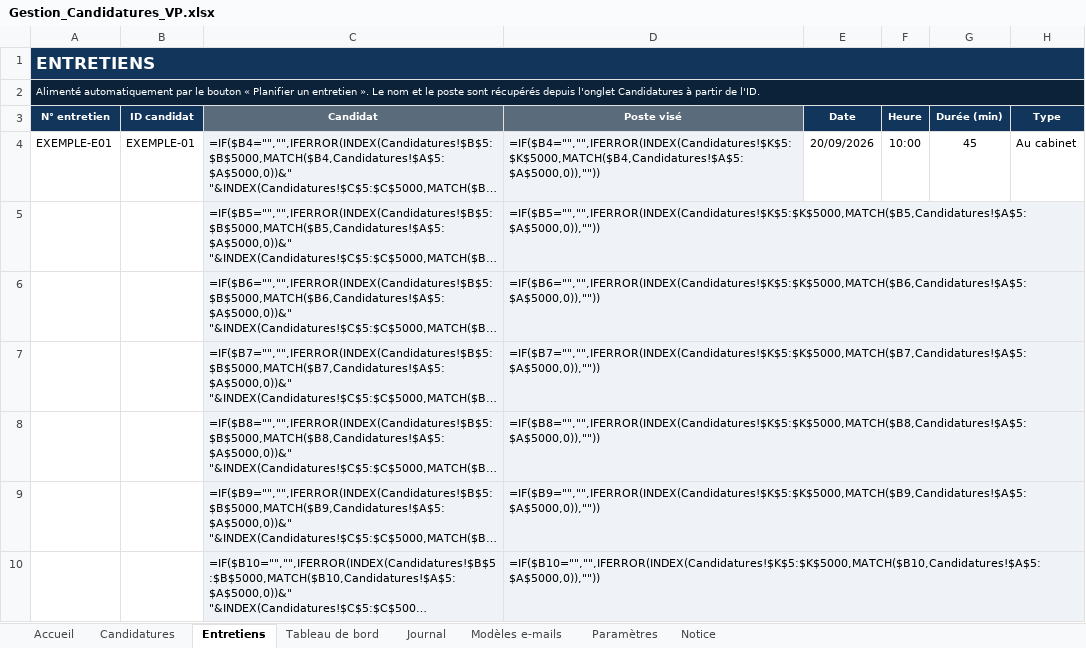
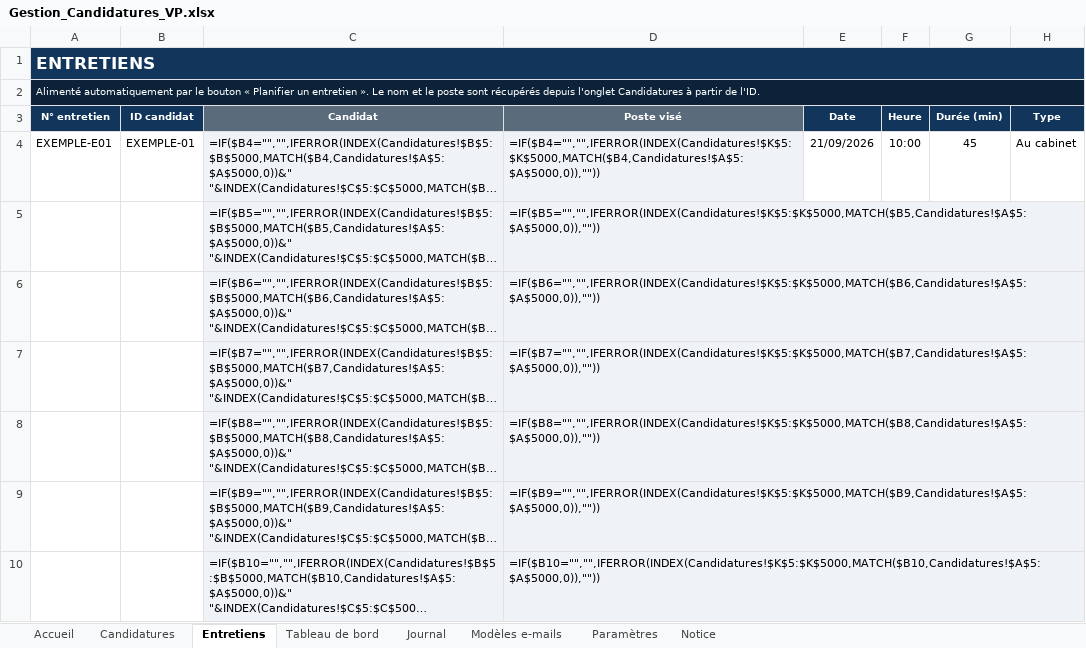
Before and after one commit to rigel-cmd/Claude, an Excel workbook: outils/gestion-candidatures/Gestion_Candidatures_VP.xlsx, sheet Entretiens, drawn as a sheet; only a part is shown; long unchanged cells end in …; values as stored, in another font and other column widths than the file's, no borders; formulas without a stored value are shown as written; table styles not drawn; the diff names each change by its address in the sheet, - before the commit and + after, or states it on an @@ line.

```diff
--- a/outils/gestion-candidatures/Gestion_Candidatures_VP.xlsx (sheet Entretiens)
+++ b/outils/gestion-candidatures/Gestion_Candidatures_VP.xlsx (sheet Entretiens)
-E4 (Date): 20/09/2026
+E4 (Date): 21/09/2026
```
Also changed, not shown: sheet Notice, sheet Candidatures, sheet Journal, 5 other files.
